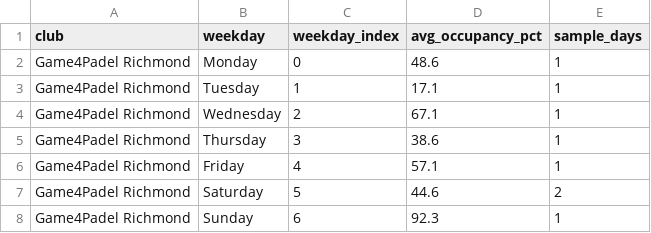
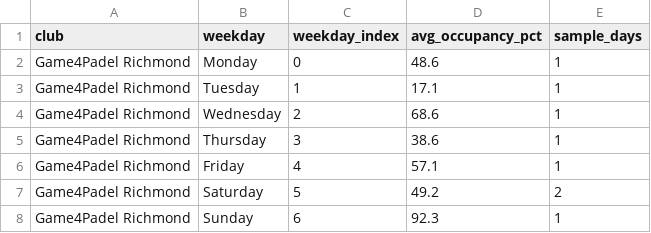
Before and after one commit to sarthakrungta/padel-tracker, a CSV file: analysis/summary_by_weekday.csv, drawn as a sheet.

```diff
--- a/analysis/summary_by_weekday.csv
+++ b/analysis/summary_by_weekday.csv
@@ -3,6 +3,6 @@ Game4Padel Richmond,Monday,0,48.6,1
 Game4Padel Richmond,Tuesday,1,17.1,1
-Game4Padel Richmond,Wednesday,2,67.1,1
+Game4Padel Richmond,Wednesday,2,68.6,1
 Game4Padel Richmond,Thursday,3,38.6,1
 Game4Padel Richmond,Friday,4,57.1,1
-Game4Padel Richmond,Saturday,5,44.6,2
+Game4Padel Richmond,Saturday,5,49.2,2
 Game4Padel Richmond,Sunday,6,92.3,1
```
Also changed, not shown: analysis/summary_by_day.csv, analysis/summary_by_hour.csv, 4 other files.
